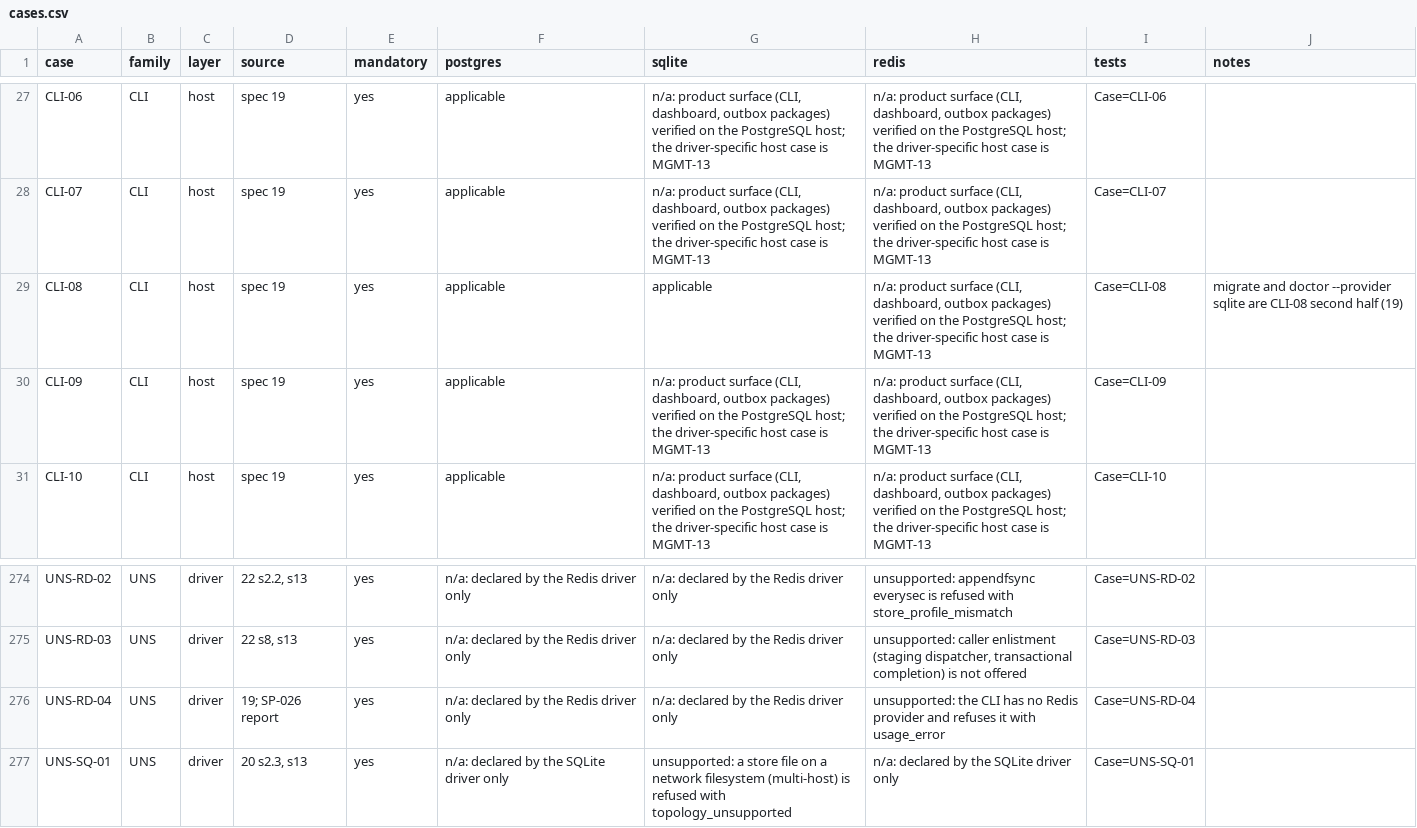
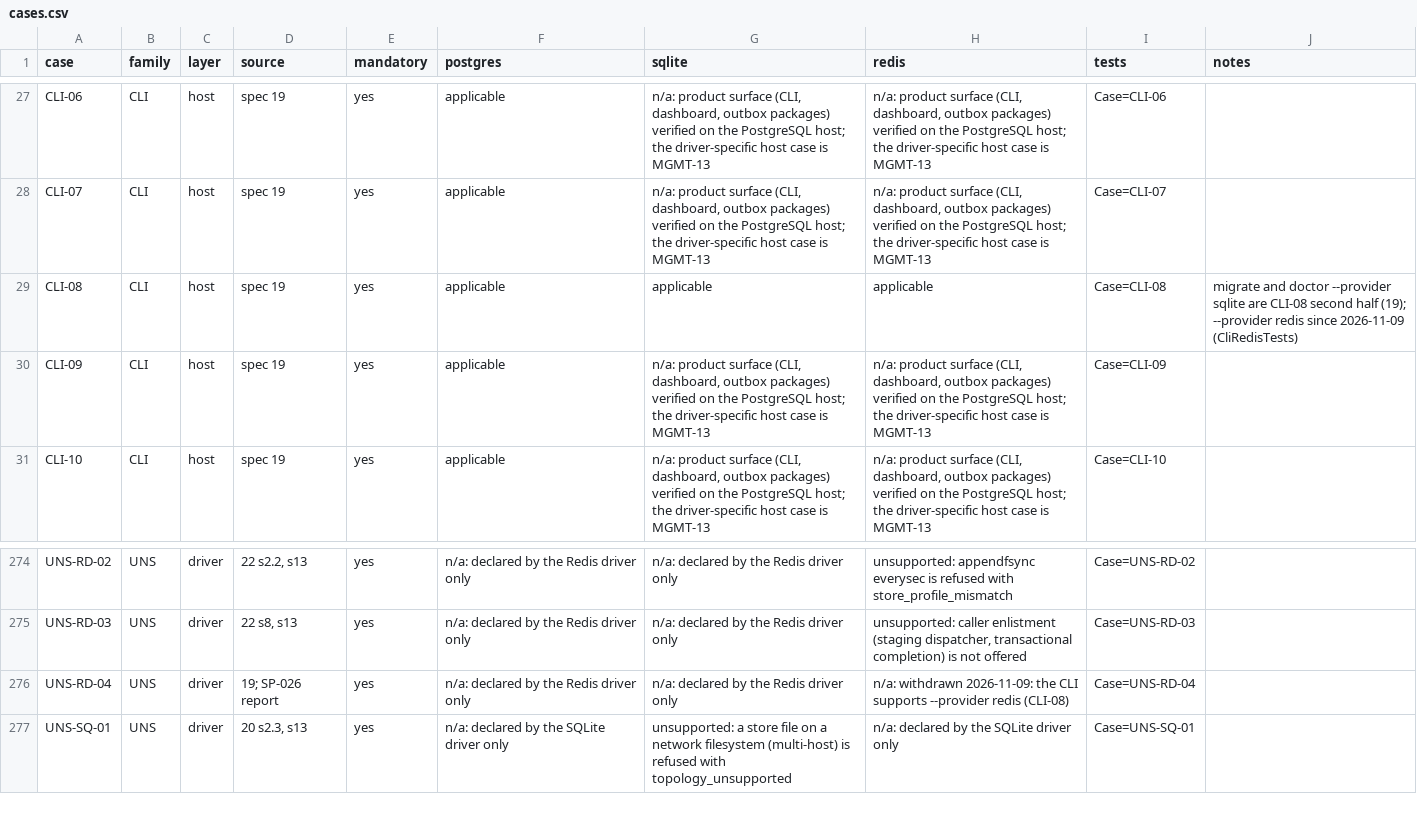
Before and after one commit to adzamkomladev/runwick, a CSV file: docs/conformance/cases.csv, drawn as a sheet; only a part is shown, gaps mark what is left out.

Commit message:
Docs: CLI supports --provider redis (spec 19 Changes 2026-11-09, upgrade runbook, getting started, sp-030, g3-evidence); CLI-08 applies to Redis, UNS-RD-04 withdrawn

```diff
--- a/docs/conformance/cases.csv
+++ b/docs/conformance/cases.csv
@@ -28,3 +28,3 @@ CLI-06,CLI,host,spec 19,yes,applicable,"n/a: product surface (CLI, dashboard, ou
 CLI-07,CLI,host,spec 19,yes,applicable,"n/a: product surface (CLI, dashboard, outbox packages) verified on the PostgreSQL host; the driver-specific host case is MGMT-13","n/a: product surface (CLI, dashboard, outbox packages) verified on the PostgreSQL host; the driver-specific host case is MGMT-13",Case=CLI-07,
-CLI-08,CLI,host,spec 19,yes,applicable,applicable,"n/a: product surface (CLI, dashboard, outbox packages) verified on the PostgreSQL host; the driver-specific host case is MGMT-13",Case=CLI-08,migrate and doctor --provider sqlite are CLI-08 second half (19)
+CLI-08,CLI,host,spec 19,yes,applicable,applicable,applicable,Case=CLI-08,migrate and doctor --provider sqlite are CLI-08 second half (19); --provider redis since 2026-11-09 (CliRedisTests)
 CLI-09,CLI,host,spec 19,yes,applicable,"n/a: product surface (CLI, dashboard, outbox packages) verified on the PostgreSQL host; the driver-specific host case is MGMT-13","n/a: product surface (CLI, dashboard, outbox packages) verified on the PostgreSQL host; the driver-specific host case is MGMT-13",Case=CLI-09,
@@ -275,3 +275,3 @@ UNS-RD-02,UNS,driver,"22 s2.2, s13",yes,n/a: declared by the Redis driver only,n
 UNS-RD-03,UNS,driver,"22 s8, s13",yes,n/a: declared by the Redis driver only,n/a: declared by the Redis driver only,"unsupported: caller enlistment (staging dispatcher, transactional completion) is not offered",Case=UNS-RD-03,
-UNS-RD-04,UNS,driver,19; SP-026 report,yes,n/a: declared by the Redis driver only,n/a: declared by the Redis driver only,unsupported: the CLI has no Redis provider and refuses it with usage_error,Case=UNS-RD-04,
+UNS-RD-04,UNS,driver,19; SP-026 report,yes,n/a: declared by the Redis driver only,n/a: declared by the Redis driver only,n/a: withdrawn 2026-11-09: the CLI supports --provider redis (CLI-08),Case=UNS-RD-04,
 UNS-SQ-01,UNS,driver,"20 s2.3, s13",yes,n/a: declared by the SQLite driver only,unsupported: a store file on a network filesystem (multi-host) is refused with topology_unsupported,n/a: declared by the SQLite driver only,Case=UNS-SQ-01,
```
Also changed, not shown: 5 other files.
